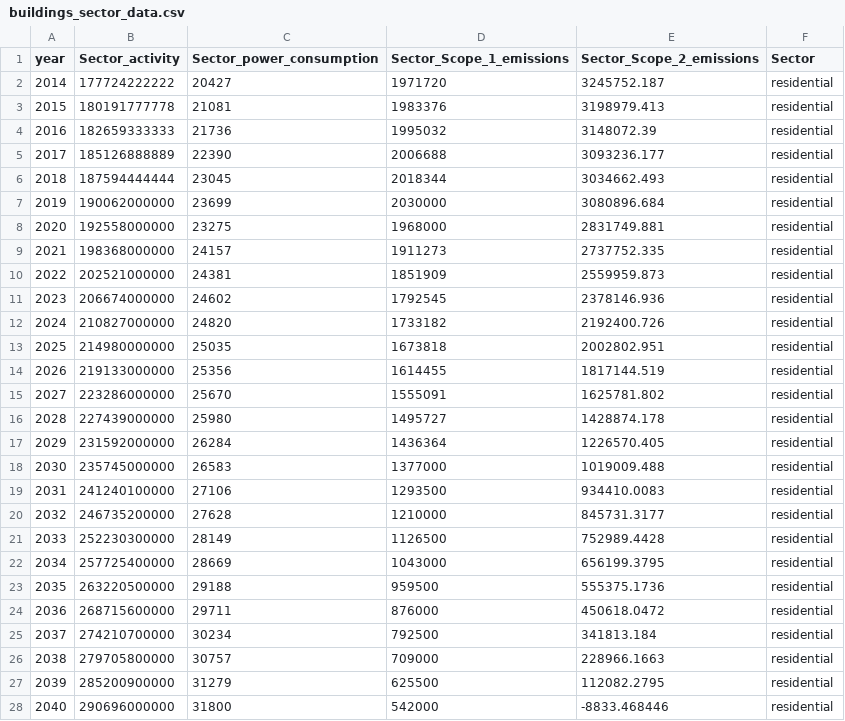
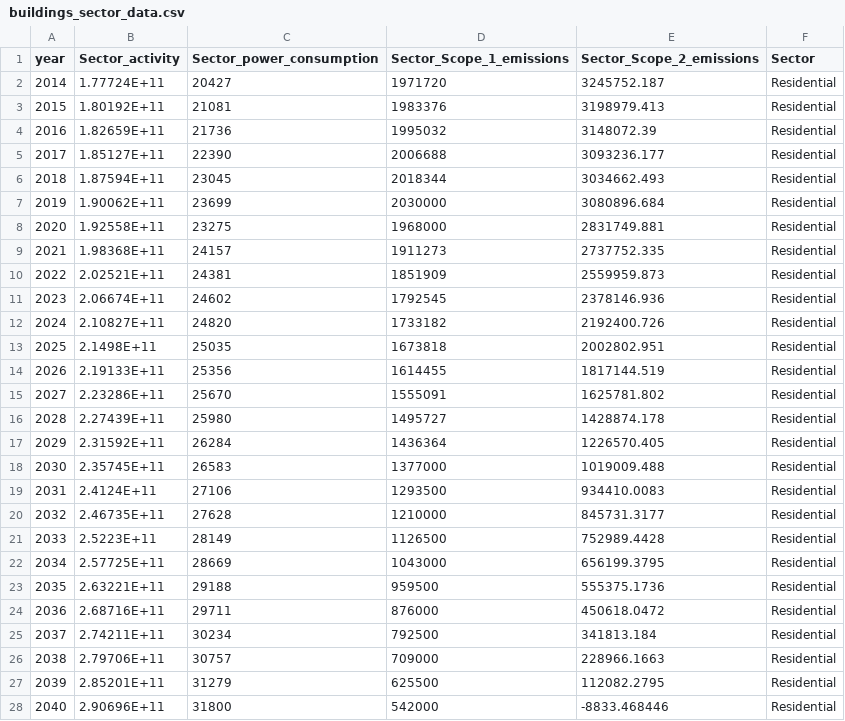
Before and after one commit to vakowal/sda-regional-pathways, a CSV file: data/raw/buildings_sector_data.csv, drawn as a sheet; only a part is shown; the diff covers the shown part only.

```diff
--- a/data/raw/buildings_sector_data.csv
+++ b/data/raw/buildings_sector_data.csv
@@ -1,28 +1,28 @@
 year,Sector_activity,Sector_power_consumption,Sector_Scope_1_emissions,Sector_Scope_2_emissions,Sector
-2014,177724222222,20427,1971720,3245752.187,residential
-2015,180191777778,21081,1983376,3198979.413,residential
-2016,182659333333,21736,1995032,3148072.39,residential
-2017,185126888889,22390,2006688,3093236.177,residential
-2018,187594444444,23045,2018344,3034662.493,residential
-2019,190062000000,23699,2030000,3080896.684,residential
-2020,192558000000,23275,1968000,2831749.881,residential
-2021,198368000000,24157,1911273,2737752.335,residential
-2022,202521000000,24381,1851909,2559959.873,residential
-2023,206674000000,24602,1792545,2378146.936,residential
-2024,210827000000,24820,1733182,2192400.726,residential
-2025,214980000000,25035,1673818,2002802.951,residential
-2026,219133000000,25356,1614455,1817144.519,residential
-2027,223286000000,25670,1555091,1625781.802,residential
-2028,227439000000,25980,1495727,1428874.178,residential
-2029,231592000000,26284,1436364,1226570.405,residential
-2030,235745000000,26583,1377000,1019009.488,residential
-2031,241240100000,27106,1293500,934410.0083,residential
-2032,246735200000,27628,1210000,845731.3177,residential
-2033,252230300000,28149,1126500,752989.4428,residential
-2034,257725400000,28669,1043000,656199.3795,residential
-2035,263220500000,29188,959500,555375.1736,residential
-2036,268715600000,29711,876000,450618.0472,residential
-2037,274210700000,30234,792500,341813.184,residential
-2038,279705800000,30757,709000,228966.1663,residential
-2039,285200900000,31279,625500,112082.2795,residential
-2040,290696000000,31800,542000,-8833.468446,residential
+2014,1.77724E+11,20427,1971720,3245752.187,Residential
+2015,1.80192E+11,21081,1983376,3198979.413,Residential
+2016,1.82659E+11,21736,1995032,3148072.39,Residential
+2017,1.85127E+11,22390,2006688,3093236.177,Residential
+2018,1.87594E+11,23045,2018344,3034662.493,Residential
+2019,1.90062E+11,23699,2030000,3080896.684,Residential
+2020,1.92558E+11,23275,1968000,2831749.881,Residential
+2021,1.98368E+11,24157,1911273,2737752.335,Residential
+2022,2.02521E+11,24381,1851909,2559959.873,Residential
+2023,2.06674E+11,24602,1792545,2378146.936,Residential
+2024,2.10827E+11,24820,1733182,2192400.726,Residential
+2025,2.1498E+11,25035,1673818,2002802.951,Residential
+2026,2.19133E+11,25356,1614455,1817144.519,Residential
+2027,2.23286E+11,25670,1555091,1625781.802,Residential
+2028,2.27439E+11,25980,1495727,1428874.178,Residential
+2029,2.31592E+11,26284,1436364,1226570.405,Residential
+2030,2.35745E+11,26583,1377000,1019009.488,Residential
+2031,2.4124E+11,27106,1293500,934410.0083,Residential
+2032,2.46735E+11,27628,1210000,845731.3177,Residential
+2033,2.5223E+11,28149,1126500,752989.4428,Residential
+2034,2.57725E+11,28669,1043000,656199.3795,Residential
+2035,2.63221E+11,29188,959500,555375.1736,Residential
+2036,2.68716E+11,29711,876000,450618.0472,Residential
+2037,2.74211E+11,30234,792500,341813.184,Residential
+2038,2.79706E+11,30757,709000,228966.1663,Residential
+2039,2.85201E+11,31279,625500,112082.2795,Residential
+2040,2.90696E+11,31800,542000,-8833.468446,Residential
```
Also changed, not shown: 57 edited cells elsewhere in this file, data/raw/buildings_empirical_activity.csv, data/raw/buildings_empirical_emissions.csv, 5 other files.
